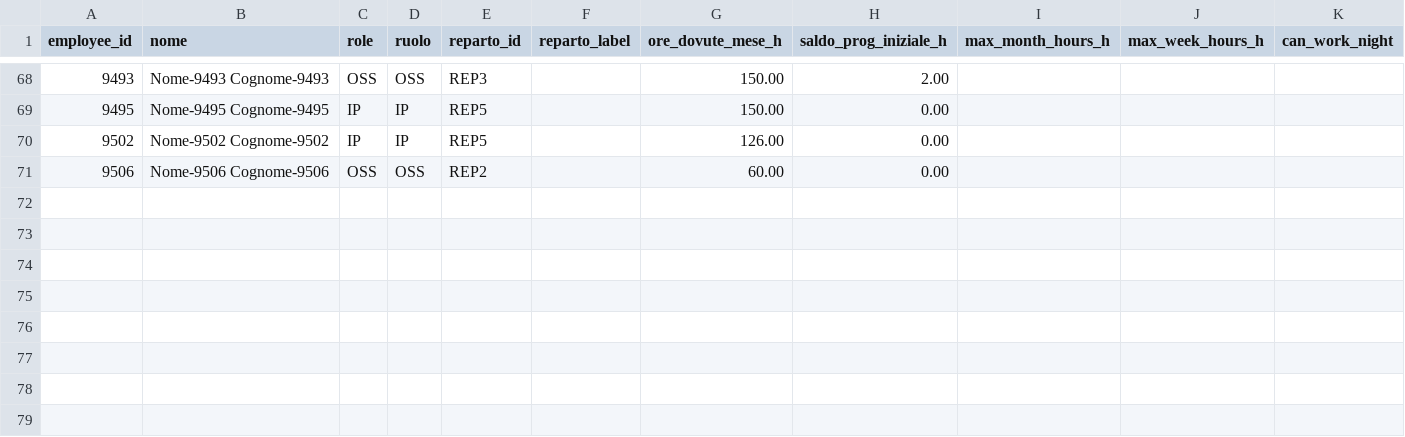
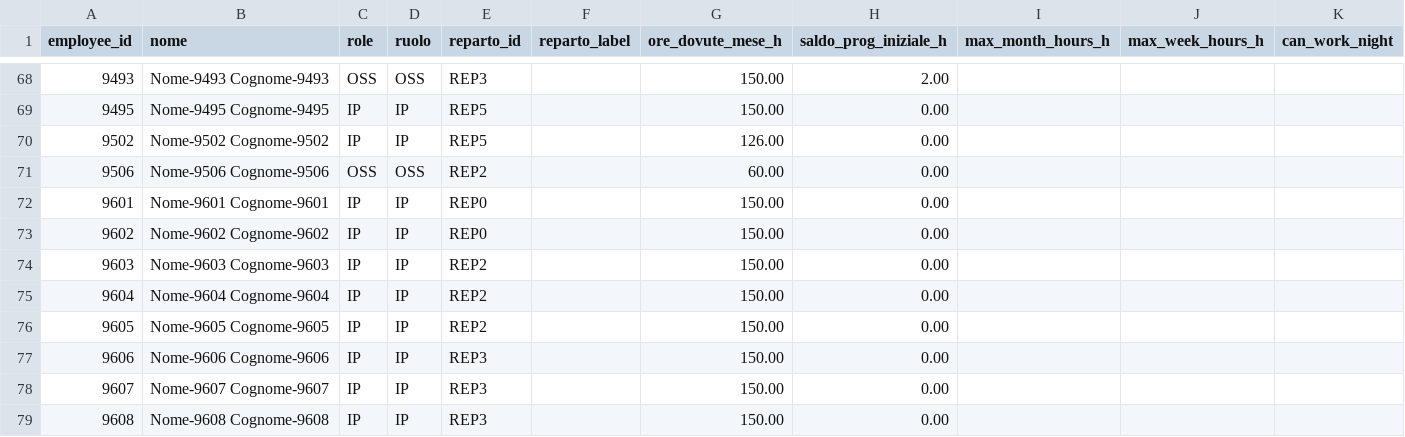
Before and after one commit to michelegrieco358/SchedulingStreamLit, a CSV file: August/employees.csv, drawn as a sheet; only a part is shown, gaps mark what is left out; rows hold the shown columns only; the diff names each change by its address in the sheet, - before the commit and + after, or states it on an @@ line.

Commit message:
Add minimal August IP staffing

```diff
--- a/August/employees.csv
+++ b/August/employees.csv
+row 72: 9601 | Nome-9601 Cognome-9601 | IP | IP | REP0 |  | 150.00 | 0.00
+row 73: 9602 | Nome-9602 Cognome-9602 | IP | IP | REP0 |  | 150.00 | 0.00
+row 74: 9603 | Nome-9603 Cognome-9603 | IP | IP | REP2 |  | 150.00 | 0.00
+row 75: 9604 | Nome-9604 Cognome-9604 | IP | IP | REP2 |  | 150.00 | 0.00
+row 76: 9605 | Nome-9605 Cognome-9605 | IP | IP | REP2 |  | 150.00 | 0.00
+row 77: 9606 | Nome-9606 Cognome-9606 | IP | IP | REP3 |  | 150.00 | 0.00
+row 78: 9607 | Nome-9607 Cognome-9607 | IP | IP | REP3 |  | 150.00 | 0.00
+row 79: 9608 | Nome-9608 Cognome-9608 | IP | IP | REP3 |  | 150.00 | 0.00
```
Also changed, not shown: 4 other files.
